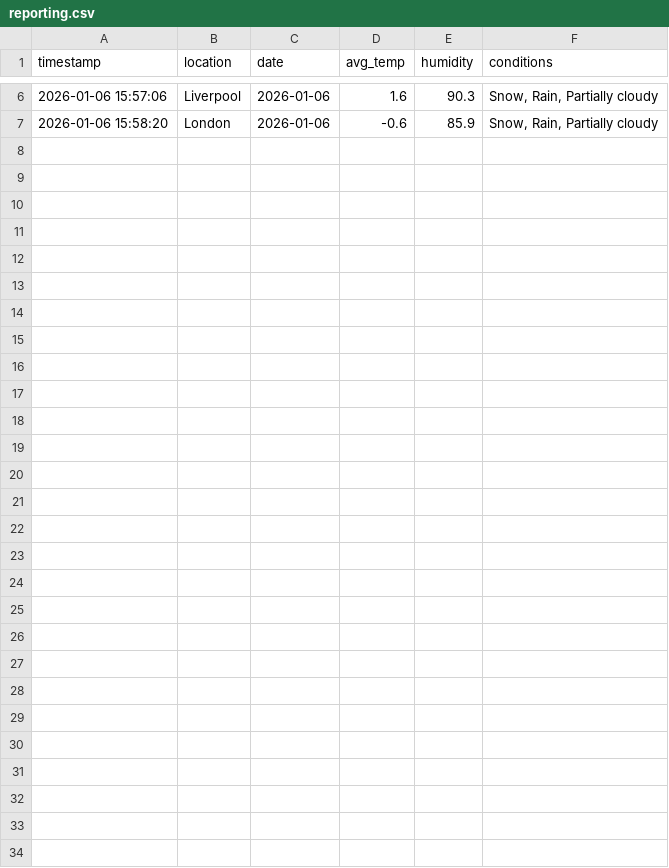
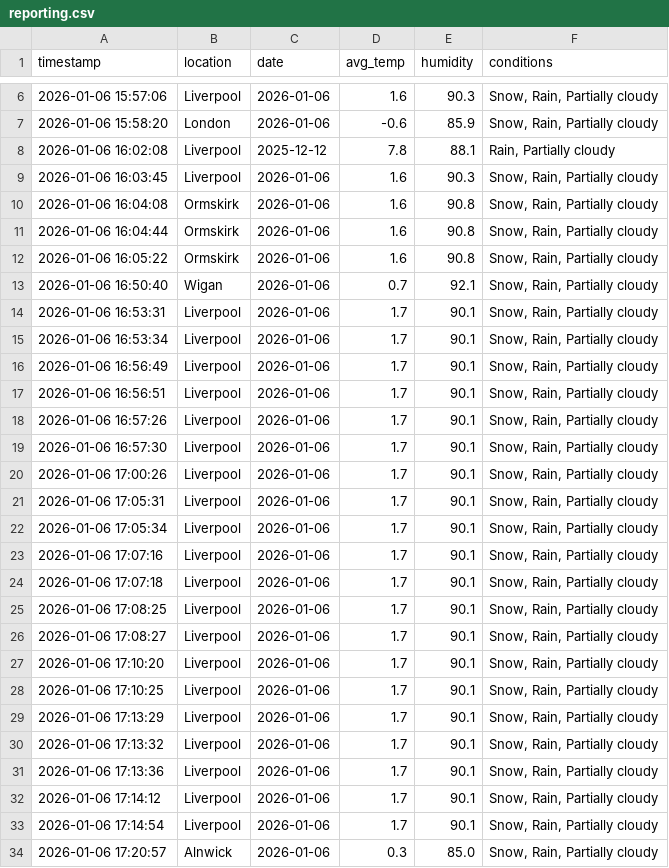
Before and after one commit to Isaac-D-Ritchie/CIS1702-CW2-Git-Happens, a CSV file: reporting.csv, drawn as a sheet; only a part is shown, gaps mark what is left out.

```diff
--- a/reporting.csv
+++ b/reporting.csv
@@ -7 +7,28 @@ timestamp,location,date,avg_temp,humidity,conditions
 2026-01-06 15:58:20,London,2026-01-06,-0.6,85.9,"Snow, Rain, Partially cloudy"
+2026-01-06 16:02:08,Liverpool,2025-12-12,7.8,88.1,"Rain, Partially cloudy"
+2026-01-06 16:03:45,Liverpool,2026-01-06,1.6,90.3,"Snow, Rain, Partially cloudy"
+2026-01-06 16:04:08,Ormskirk,2026-01-06,1.6,90.8,"Snow, Rain, Partially cloudy"
+2026-01-06 16:04:44,Ormskirk,2026-01-06,1.6,90.8,"Snow, Rain, Partially cloudy"
+2026-01-06 16:05:22,Ormskirk,2026-01-06,1.6,90.8,"Snow, Rain, Partially cloudy"
+2026-01-06 16:50:40,Wigan,2026-01-06,0.7,92.1,"Snow, Rain, Partially cloudy"
+2026-01-06 16:53:31,Liverpool,2026-01-06,1.7,90.1,"Snow, Rain, Partially cloudy"
+2026-01-06 16:53:34,Liverpool,2026-01-06,1.7,90.1,"Snow, Rain, Partially cloudy"
+2026-01-06 16:56:49,Liverpool,2026-01-06,1.7,90.1,"Snow, Rain, Partially cloudy"
+2026-01-06 16:56:51,Liverpool,2026-01-06,1.7,90.1,"Snow, Rain, Partially cloudy"
+2026-01-06 16:57:26,Liverpool,2026-01-06,1.7,90.1,"Snow, Rain, Partially cloudy"
+2026-01-06 16:57:30,Liverpool,2026-01-06,1.7,90.1,"Snow, Rain, Partially cloudy"
+2026-01-06 17:00:26,Liverpool,2026-01-06,1.7,90.1,"Snow, Rain, Partially cloudy"
+2026-01-06 17:05:31,Liverpool,2026-01-06,1.7,90.1,"Snow, Rain, Partially cloudy"
+2026-01-06 17:05:34,Liverpool,2026-01-06,1.7,90.1,"Snow, Rain, Partially cloudy"
+2026-01-06 17:07:16,Liverpool,2026-01-06,1.7,90.1,"Snow, Rain, Partially cloudy"
+2026-01-06 17:07:18,Liverpool,2026-01-06,1.7,90.1,"Snow, Rain, Partially cloudy"
+2026-01-06 17:08:25,Liverpool,2026-01-06,1.7,90.1,"Snow, Rain, Partially cloudy"
+2026-01-06 17:08:27,Liverpool,2026-01-06,1.7,90.1,"Snow, Rain, Partially cloudy"
+2026-01-06 17:10:20,Liverpool,2026-01-06,1.7,90.1,"Snow, Rain, Partially cloudy"
+2026-01-06 17:10:25,Liverpool,2026-01-06,1.7,90.1,"Snow, Rain, Partially cloudy"
+2026-01-06 17:13:29,Liverpool,2026-01-06,1.7,90.1,"Snow, Rain, Partially cloudy"
+2026-01-06 17:13:32,Liverpool,2026-01-06,1.7,90.1,"Snow, Rain, Partially cloudy"
+2026-01-06 17:13:36,Liverpool,2026-01-06,1.7,90.1,"Snow, Rain, Partially cloudy"
+2026-01-06 17:14:12,Liverpool,2026-01-06,1.7,90.1,"Snow, Rain, Partially cloudy"
+2026-01-06 17:14:54,Liverpool,2026-01-06,1.7,90.1,"Snow, Rain, Partially cloudy"
+2026-01-06 17:20:57,Alnwick,2026-01-06,0.3,85.0,"Snow, Rain, Partially cloudy"
```
Also changed, not shown: 4 other files.
